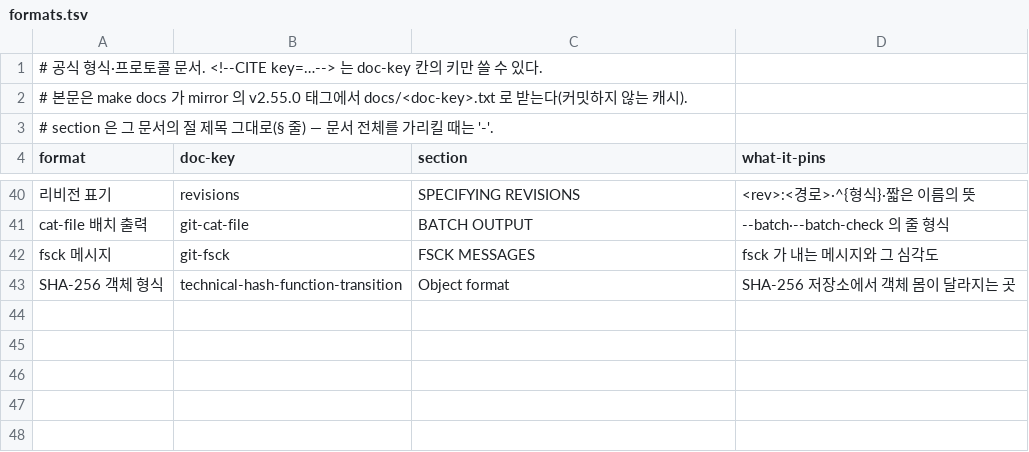
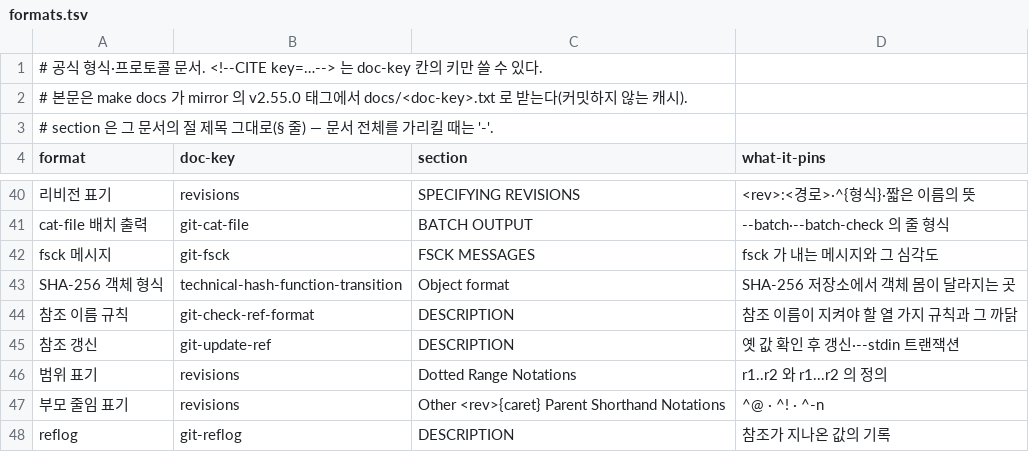
Before and after one commit to chobocho/treasure_house, a TSV file: git/data/formats.tsv, drawn as a sheet; only a part is shown, gaps mark what is left out; the diff names each change by its address in the sheet, - before the commit and + after, or states it on an @@ line.

```diff
--- a/git/data/formats.tsv
+++ b/git/data/formats.tsv
+row 44: 참조 이름 규칙 | git-check-ref-format | DESCRIPTION | 참조 이름이 지켜야 할 열 가지 규칙과 그 까닭
+row 45: 참조 갱신 | git-update-ref | DESCRIPTION | 옛 값 확인 후 갱신·--stdin 트랜잭션
+row 46: 범위 표기 | revisions | Dotted Range Notations | r1..r2 와 r1...r2 의 정의
+row 47: 부모 줄임 표기 | revisions | Other <rev>{caret} Parent Shorthand Notations | ^@ · ^! · ^-n
+row 48: reflog | git-reflog | DESCRIPTION | 참조가 지나온 값의 기록
```
Also changed, not shown: 49 other files.
